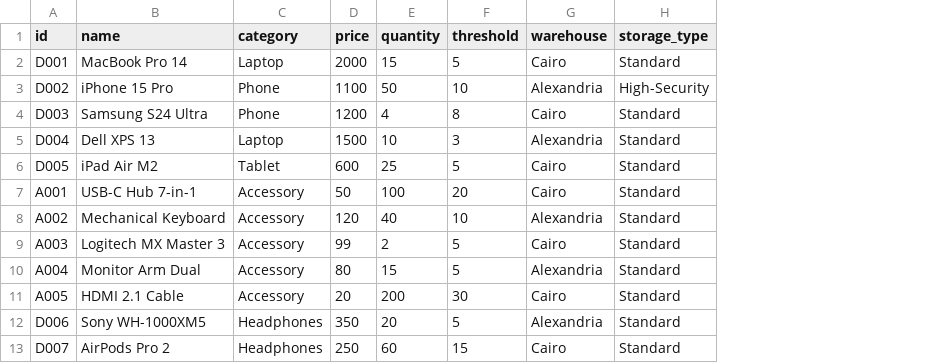
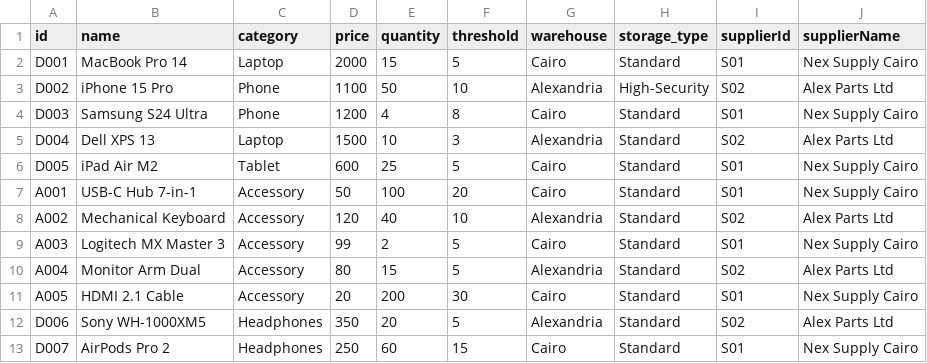
Before and after one commit to AhmedAlyasergy/nexus-pricing-promotions-module, a CSV file: src/main/resources/inventory.csv, drawn as a sheet; only a part is shown; the diff names each change by its address in the sheet, - before the commit and + after, or states it on an @@ line.

Commit message:
Add Supplier model, seed, API and frontend UI

```diff
--- a/src/main/resources/inventory.csv
+++ b/src/main/resources/inventory.csv
+column I (supplierId), rows 2-13: S01 | S02 | S01 | S02 | S01 | S01 | S02 | S01 | S02 | S01 | S02 | S01
+column J (supplierName), rows 2-13: Nex Supply Cairo | Alex Parts Ltd | Nex Supply Cairo | Alex Parts Ltd | Nex Supply Cairo | Nex Supply Cairo | Alex Parts Ltd | Nex Supply Cairo | Alex Parts Ltd | Nex Supply Cairo | Alex Parts Ltd | Nex Supply Cairo
```
Also changed, not shown: 8 other files.
